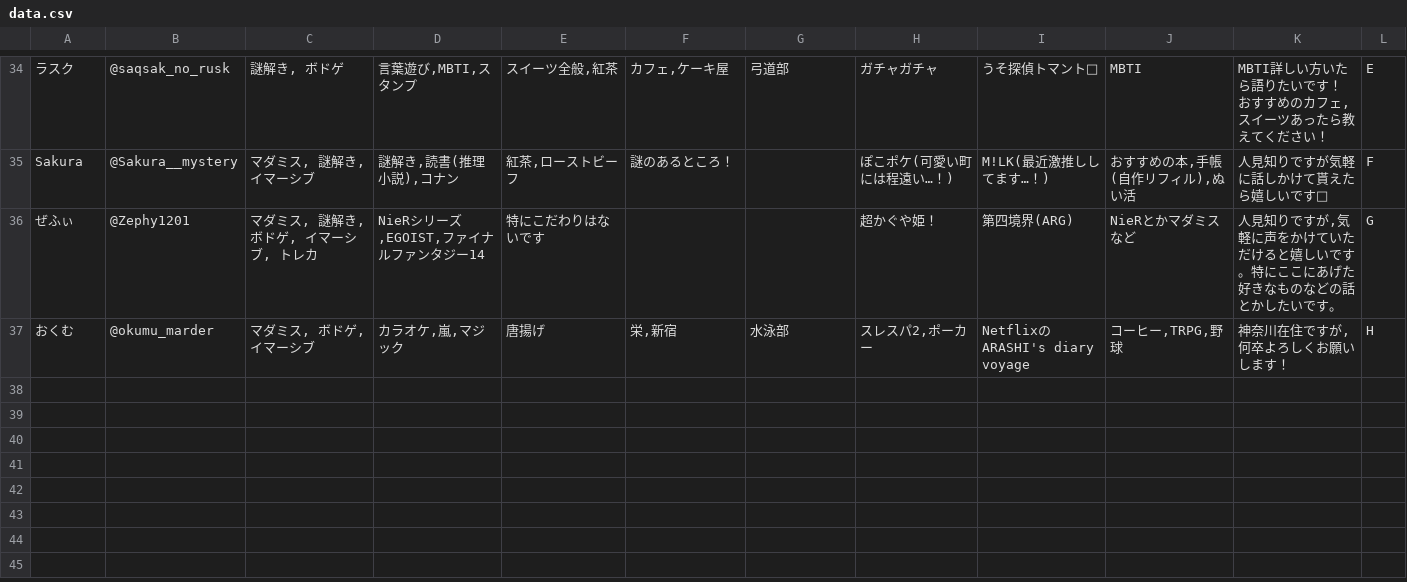
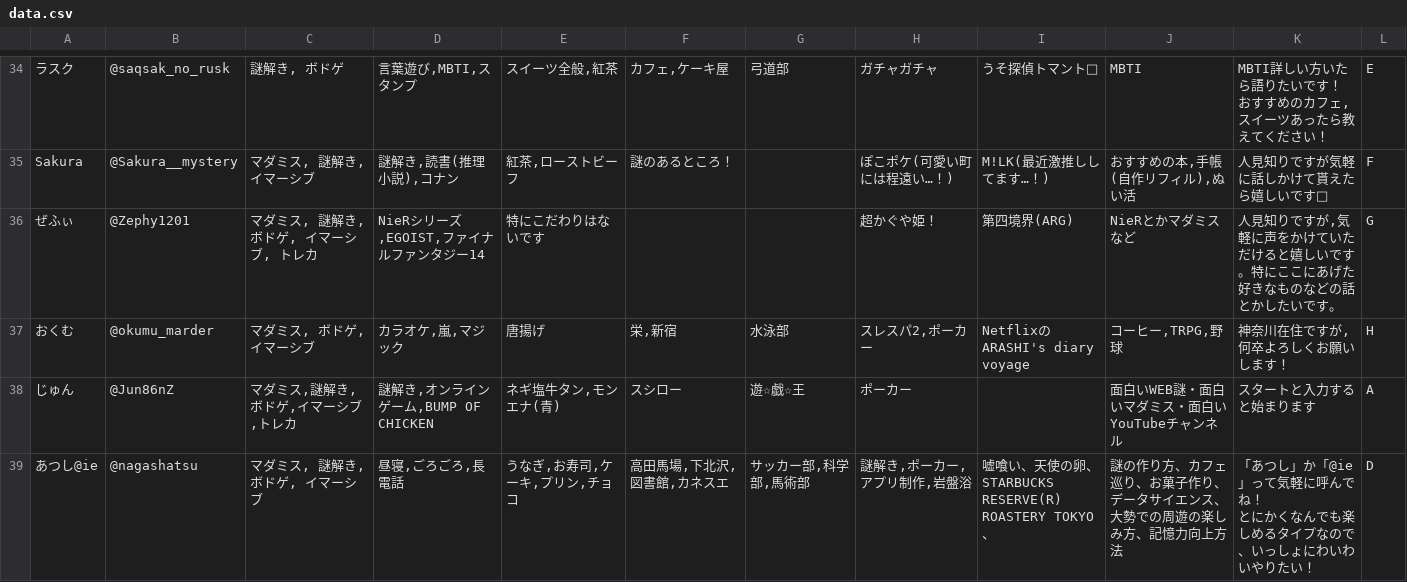
Before and after one commit to atsunazo/prepale, a CSV file: data.csv, drawn as a sheet; only a part is shown, gaps mark what is left out; ↵ is a line break in a cell; the diff names each change by its address in the sheet, - before the commit and + after, or states it on an @@ line.

```diff
--- a/data.csv
+++ b/data.csv
+row 38: じゅん | @Jun86nZ | マダミス,謎解き,ボドゲ,イマーシブ,トレカ | 謎解き,オンラインゲーム,BUMP OF CHICKEN | ネギ塩牛タン,モンエナ(青) | スシロー | 遊☆戯☆王 | ポーカー |  | 面白いWEB謎・面白いマダミス・面白いYouTubeチャンネル | スタートと入力すると始まります | A
+row 39: あつし@ie | @nagashatsu | マダミス, 謎解き, ボドゲ, イマーシブ | 昼寝,ごろごろ,長電話 | うなぎ,お寿司,ケーキ,プリン,チョコ | 高田馬場,下北沢,図書館,カネスエ | サッカー部,科学部,馬術部 | 謎解き,ポーカー,アプリ制作,岩盤浴 | 嘘喰い、天使の卵、STARBUCKS RESERVE(R) ROASTERY TOKYO、 | 謎の作り方、カフェ巡り、お菓子作り、データサイエンス、大勢での周遊の楽しみ方、記憶力向上方法 | 「あつし」か「@ie」って気軽に呼んでね！ ↵ とにかくなんでも楽しめるタイプなので、いっしょにわいわいやりたい！ | D
```
Also changed, not shown: 3 other files.
